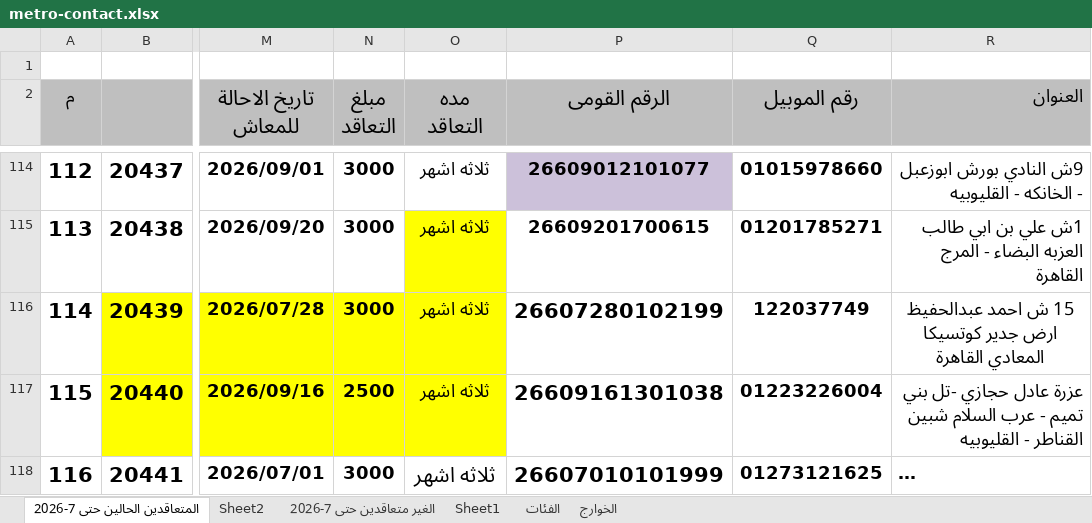
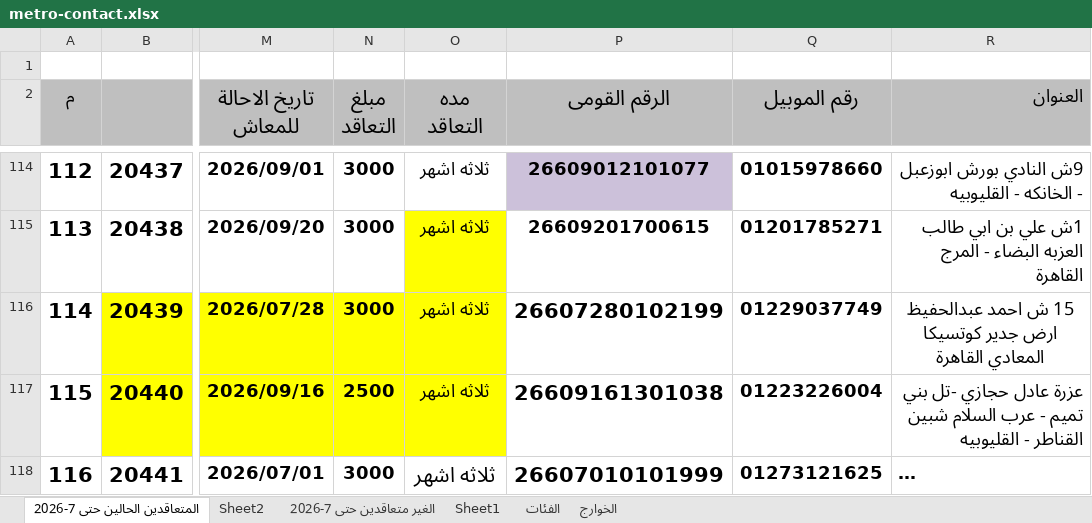
Before and after one commit to alisaeed9x/Metro, an Excel workbook: metro-contact.xlsx, sheet المتعاقدين الحالين حتى 7-2026, drawn as a sheet; only a part is shown, gaps mark what is left out; long unchanged cells end in …; values as stored, in another font and other column widths than the file's, no borders; the diff names each change by its address in the sheet, - before the commit and + after, or states it on an @@ line.

Commit message:
auto update (1 cells, +0, -0)

```diff
--- a/metro-contact.xlsx (sheet المتعاقدين الحالين حتى 7-2026)
+++ b/metro-contact.xlsx (sheet المتعاقدين الحالين حتى 7-2026)
-Q116 (رقم الموبيل): 122037749
+Q116 (رقم الموبيل): 01229037749
```
